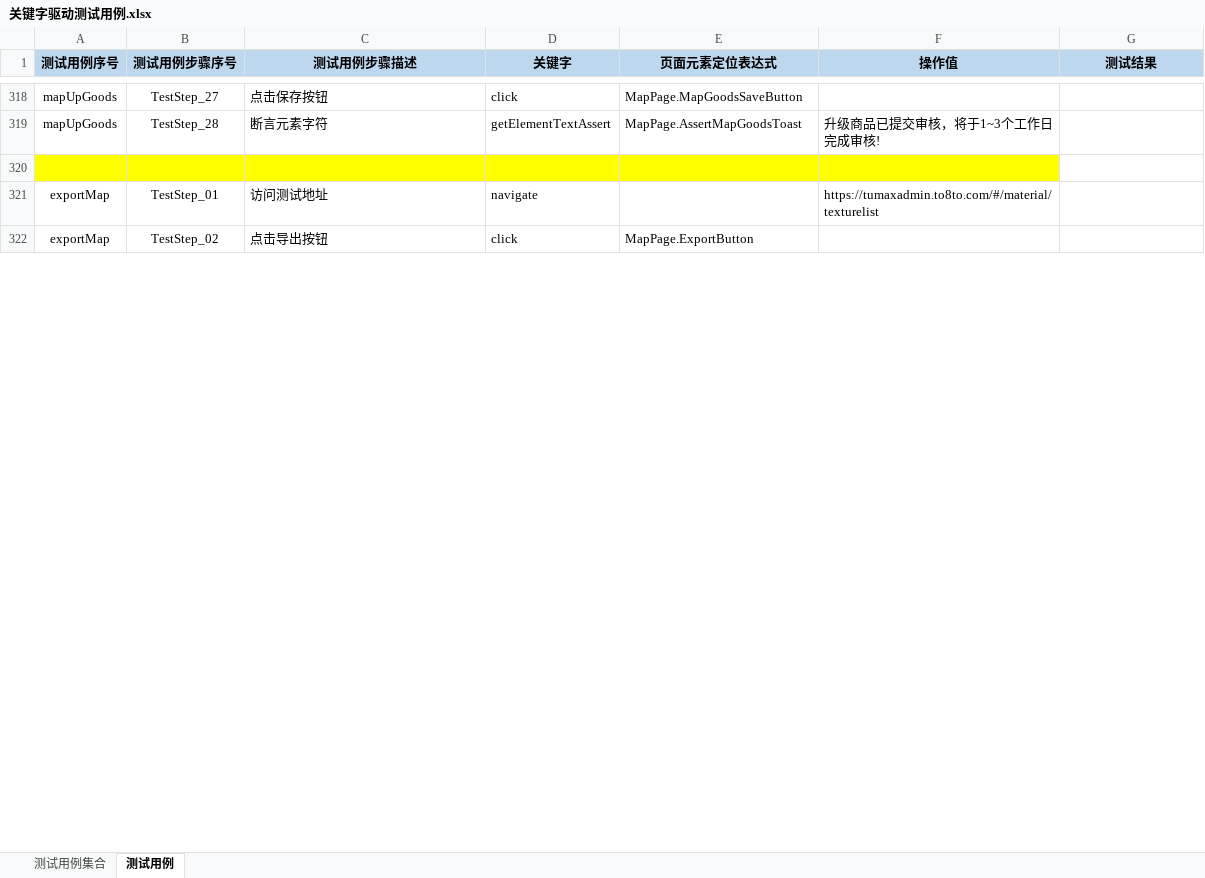
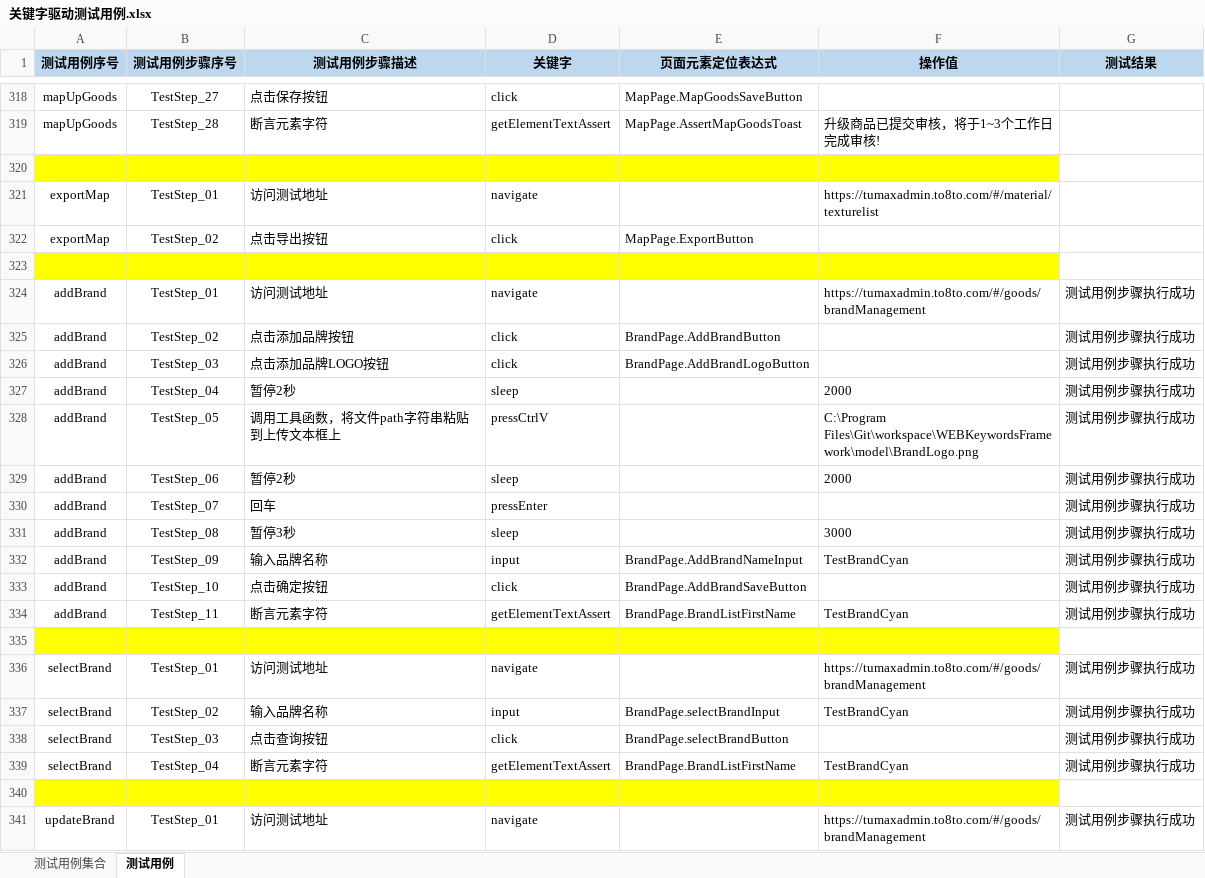
Before and after one commit to Luojhtesting/WEBKeywordsFramework, an Excel workbook: src/main/java/org/keywordsFramework/data/关键字驱动测试用例.xlsx, sheet 测试用例, drawn as a sheet; only a part is shown, gaps mark what is left out; values as stored, in another font and other column widths than the file's, no borders; the diff covers the shown part only; the diff names each change by its address in the sheet, - before the commit and + after, or states it on an @@ line.

```diff
--- a/src/main/java/org/keywordsFramework/data/关键字驱动测试用例.xlsx (sheet 测试用例)
+++ b/src/main/java/org/keywordsFramework/data/关键字驱动测试用例.xlsx (sheet 测试用例)
+row 323: (empty)
+row 324: addBrand | TestStep_01 | 访问测试地址 | navigate |  | https://tumaxadmin.to8to.com/#/goods/brandManagement | 测试用例步骤执行成功
+row 325: addBrand | TestStep_02 | 点击添加品牌按钮 | click | BrandPage.AddBrandButton |  | 测试用例步骤执行成功
+row 326: addBrand | TestStep_03 | 点击添加品牌LOGO按钮 | click | BrandPage.AddBrandLogoButton |  | 测试用例步骤执行成功
+row 327: addBrand | TestStep_04 | 暂停2秒 | sleep |  | 2000 | 测试用例步骤执行成功
+row 328: addBrand | TestStep_05 | 调用工具函数，将文件path字符串粘贴到上传文本框上 | pressCtrlV |  | C:\Program Files\Git\workspace\WEBKeywordsFramework\model\BrandLogo.png | 测试用例步骤执行成功
+row 329: addBrand | TestStep_06 | 暂停2秒 | sleep |  | 2000 | 测试用例步骤执行成功
+row 330: addBrand | TestStep_07 | 回车 | pressEnter |  |  | 测试用例步骤执行成功
+row 331: addBrand | TestStep_08 | 暂停3秒 | sleep |  | 3000 | 测试用例步骤执行成功
+row 332: addBrand | TestStep_09 | 输入品牌名称 | input | BrandPage.AddBrandNameInput | TestBrandCyan | 测试用例步骤执行成功
+row 333: addBrand | TestStep_10 | 点击确定按钮 | click | BrandPage.AddBrandSaveButton |  | 测试用例步骤执行成功
+row 334: addBrand | TestStep_11 | 断言元素字符 | getElementTextAssert | BrandPage.BrandListFirstName | TestBrandCyan | 测试用例步骤执行成功
+row 335: (empty)
+row 336: selectBrand | TestStep_01 | 访问测试地址 | navigate |  | https://tumaxadmin.to8to.com/#/goods/brandManagement | 测试用例步骤执行成功
+row 337: selectBrand | TestStep_02 | 输入品牌名称 | input | BrandPage.selectBrandInput | TestBrandCyan | 测试用例步骤执行成功
+row 338: selectBrand | TestStep_03 | 点击查询按钮 | click | BrandPage.selectBrandButton |  | 测试用例步骤执行成功
+row 339: selectBrand | TestStep_04 | 断言元素字符 | getElementTextAssert | BrandPage.BrandListFirstName | TestBrandCyan | 测试用例步骤执行成功
+row 340: (empty)
+row 341: updateBrand | TestStep_01 | 访问测试地址 | navigate |  | https://tumaxadmin.to8to.com/#/goods/brandManagement | 测试用例步骤执行成功
```
Also changed, not shown: 56 added rows, 22 edited cells and cell formats elsewhere in this sheet, sheet 测试用例集合, 3 other files.
